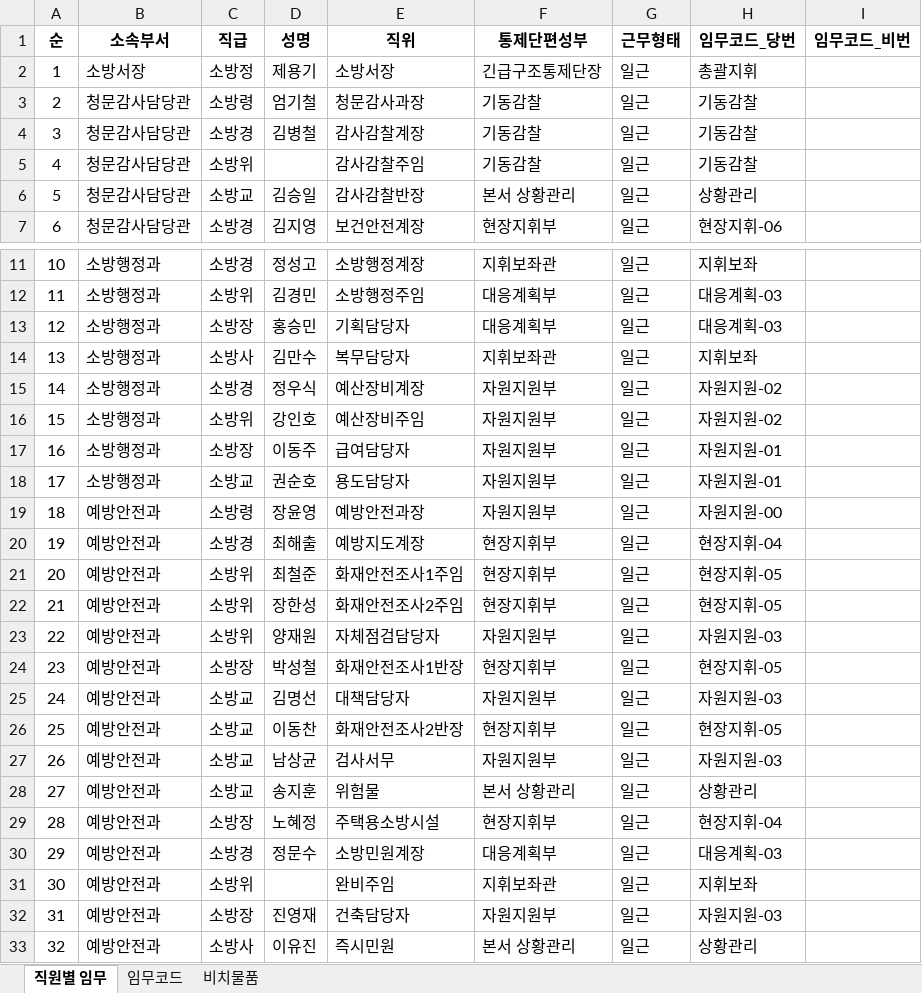
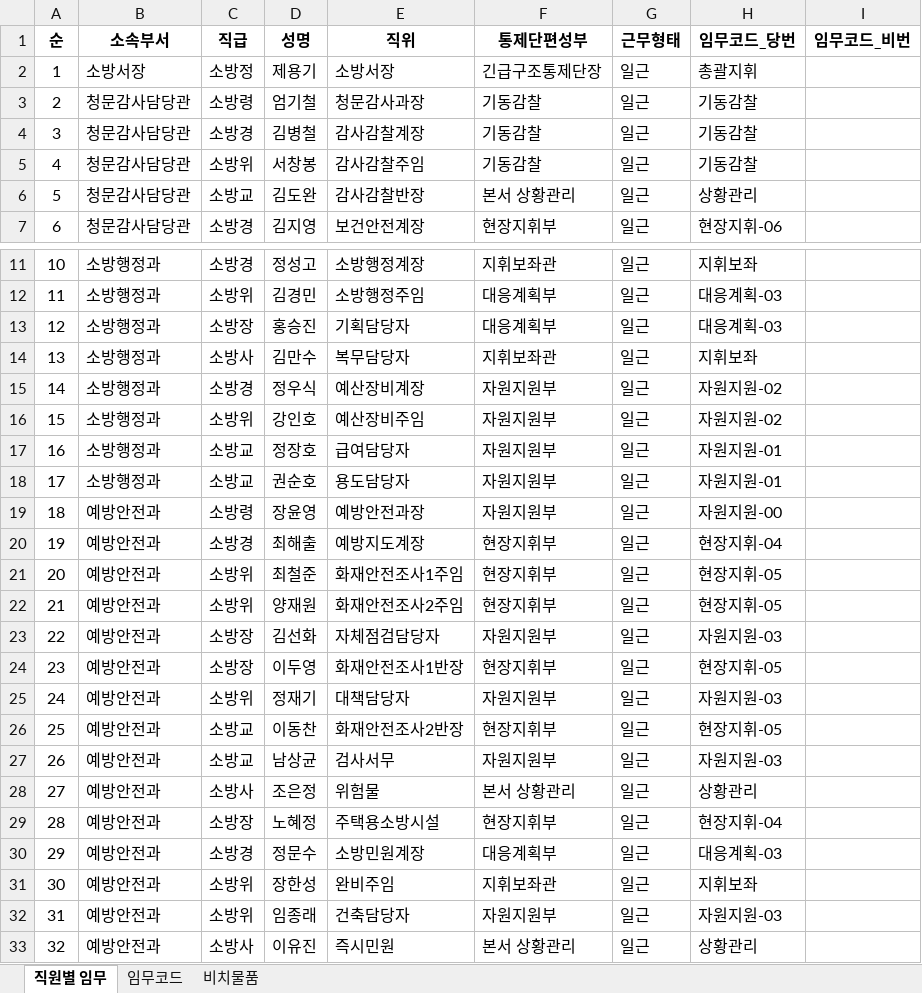
Before and after one commit to mosa54/control-center, an Excel workbook: 통제단 웹앱용 직원 임무.xlsx, sheet 직원별 임무, drawn as a sheet; only a part is shown, gaps mark what is left out; values as stored, in another font and other column widths than the file's, no borders; the diff covers the shown part only; the diff names each change by its address in the sheet, - before the commit and + after, or states it on an @@ line.

Commit message:
feat: Update staff data, app icon, and dashboard UI refactor

```diff
--- a/통제단 웹앱용 직원 임무.xlsx (sheet 직원별 임무)
+++ b/통제단 웹앱용 직원 임무.xlsx (sheet 직원별 임무)
-D5 (성명): (empty)
+D5 (성명): 서창봉
-D6 (성명): 김승일
+D6 (성명): 김도완
-D13 (성명): 홍승민
+D13 (성명): 홍승진
-C17 (직급): 소방장
+C17 (직급): 소방교
-D17 (성명): 이동주
+D17 (성명): 정장호
-D22 (성명): 장한성
+D22 (성명): 양재원
-C23 (직급): 소방위
+C23 (직급): 소방장
-D23 (성명): 양재원
+D23 (성명): 김선화
-D24 (성명): 박성철
+D24 (성명): 이두영
-C25 (직급): 소방교
+C25 (직급): 소방위
-D25 (성명): 김명선
+D25 (성명): 정재기
-C28 (직급): 소방교
+C28 (직급): 소방사
-D28 (성명): 송지훈
+D28 (성명): 조은정
-D31 (성명): (empty)
+D31 (성명): 장한성
-C32 (직급): 소방장
+C32 (직급): 소방위
-D32 (성명): 진영재
+D32 (성명): 임종래
```
Also changed, not shown: 6 edited cells elsewhere in this sheet, 11 other files.
